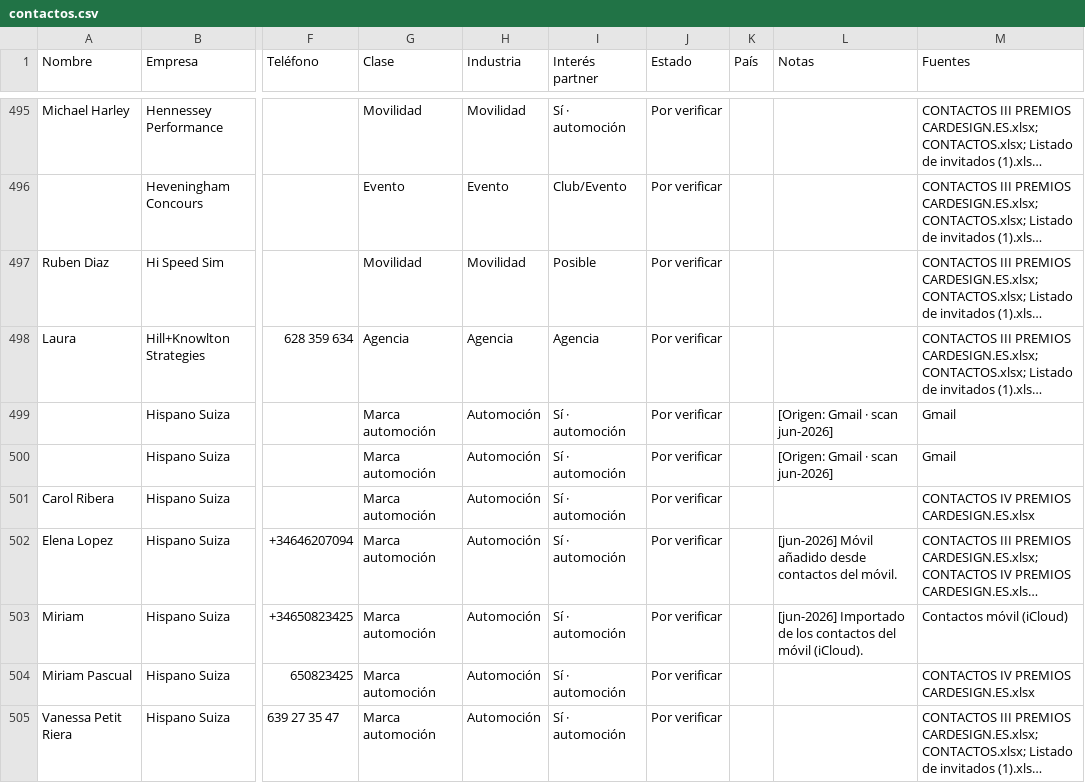
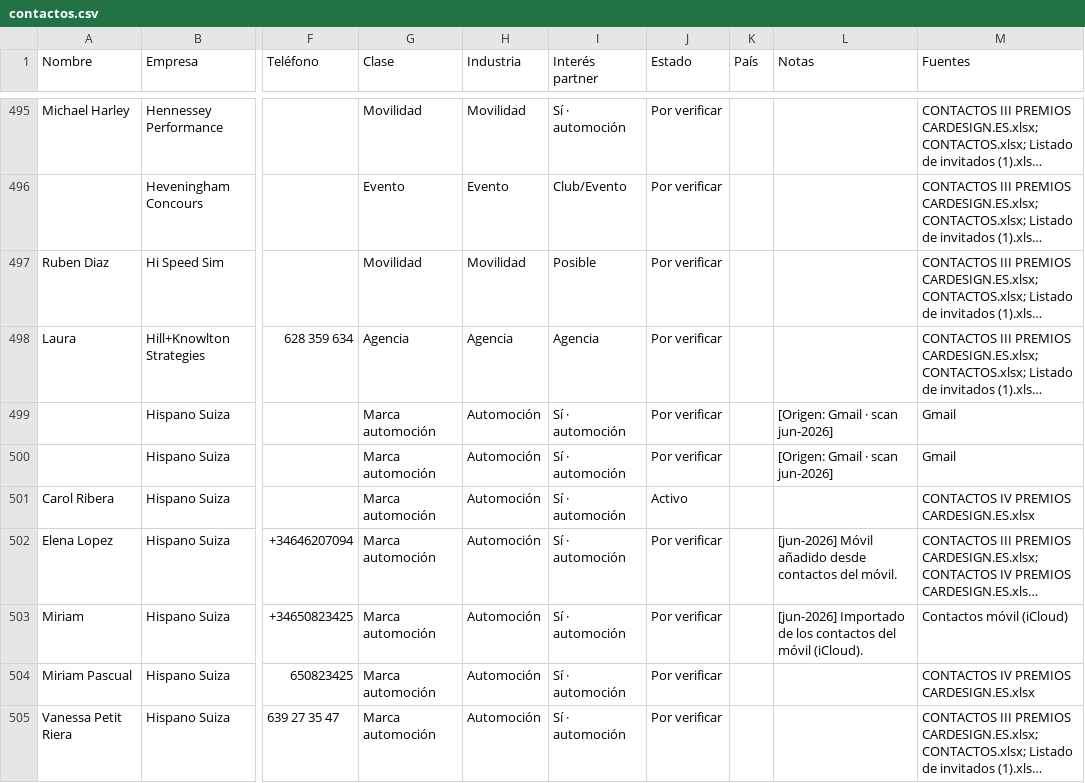
Before and after one commit to alvaromuro99/CarDesign-App, a CSV file: contactos/contactos.csv, drawn as a sheet; only a part is shown, gaps mark what is left out; long unchanged cells end in …; the diff covers the shown part only; the diff names each change by its address in the sheet, - before the commit and + after, or states it on an @@ line.

```diff
--- a/contactos/contactos.csv
+++ b/contactos/contactos.csv
-J501 (Estado): Por verificar
+J501 (Estado): Activo
```
Also changed, not shown: 5 added rows, 5 removed rows and 37 edited cells elsewhere in this file.
